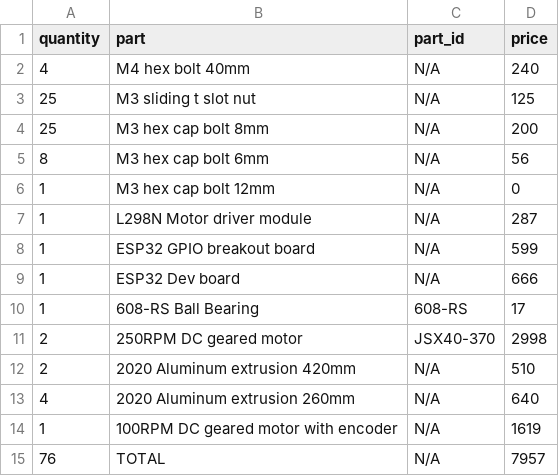
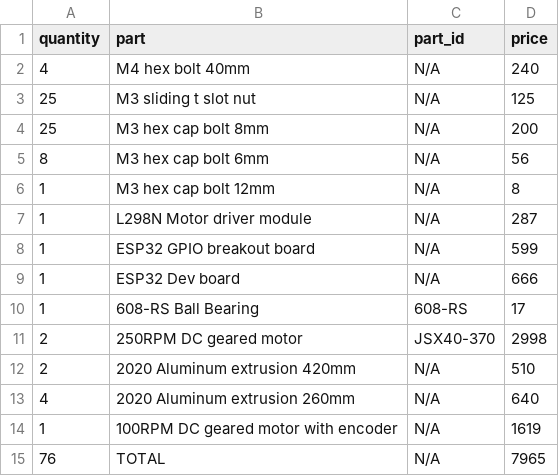
Before and after one commit to sixteenmillimeter/contact_printer, a CSV file: hardware/contact_printer_BOM_total.csv, drawn as a sheet.

```diff
--- a/hardware/contact_printer_BOM_total.csv
+++ b/hardware/contact_printer_BOM_total.csv
@@ -5,3 +5,3 @@ quantity,part,part_id,price
 8,"M3 hex cap bolt 6mm",N/A,56
-1,"M3 hex cap bolt 12mm",N/A,0
+1,"M3 hex cap bolt 12mm",N/A,8
 1,"L298N Motor driver module",N/A,287
@@ -14,2 +14,2 @@ quantity,part,part_id,price
 1,"100RPM DC geared motor with encoder",N/A,1619
-76,TOTAL,N/A,7957
+76,TOTAL,N/A,7965
```
Also changed, not shown: hardware/prices.csv, 2 other files.
